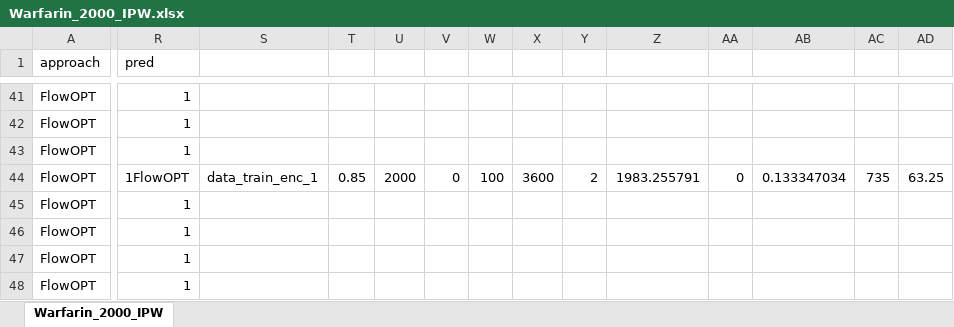
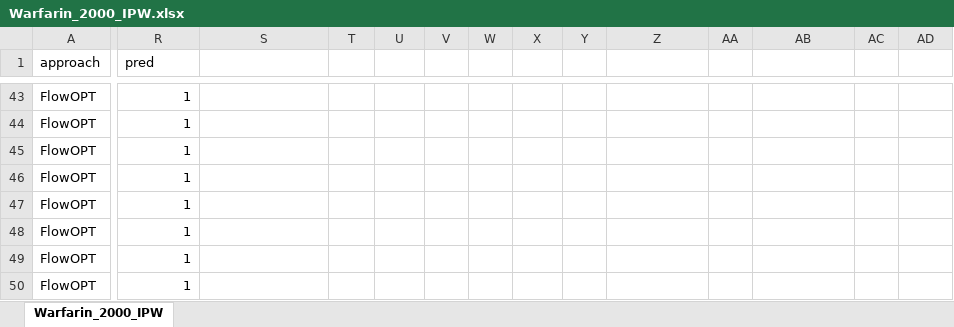
Before and after one commit to nathanaj99/prescriptive-trees, an Excel workbook: Results/Warfarin_2000_IPW.xlsx, sheet Warfarin_2000_IPW, drawn as a sheet; only a part is shown, gaps mark what is left out; the shorter side is filled out with more unchanged rows; values as stored, in another font and other column widths than the file's, no borders; addresses are those after the commit; rows hold the shown columns only; the diff covers the shown part only; the diff names each change by its address in the sheet, - before the commit and + after, or states it on an @@ line.

Commit message:
Update Warfarin_2000_IPW.xlsx

```diff
--- a/Results/Warfarin_2000_IPW.xlsx (sheet Warfarin_2000_IPW)
+++ b/Results/Warfarin_2000_IPW.xlsx (sheet Warfarin_2000_IPW)
-R46 (pred): 1FlowOPT
+R46 (pred): 1
-S46: data_train_enc_1
+S46: (empty)
-T46: 0.85
+T46: (empty)
-U46: 2000
+U46: (empty)
-V46: 0
+V46: (empty)
-W46: 100
+W46: (empty)
-X46: 3600
+X46: (empty)
-Y46: 2
+Y46: (empty)
-Z46: 1983.255791
+Z46: (empty)
-AA46: 0
+AA46: (empty)
-AB46: 0.133347034
+AB46: (empty)
-AC46: 735
+AC46: (empty)
-AD46: 63.25
+AD46: (empty)
+row 47: FlowOPT | 1
```
Also changed, not shown: 2 added rows and 41 edited cells elsewhere in this sheet.
